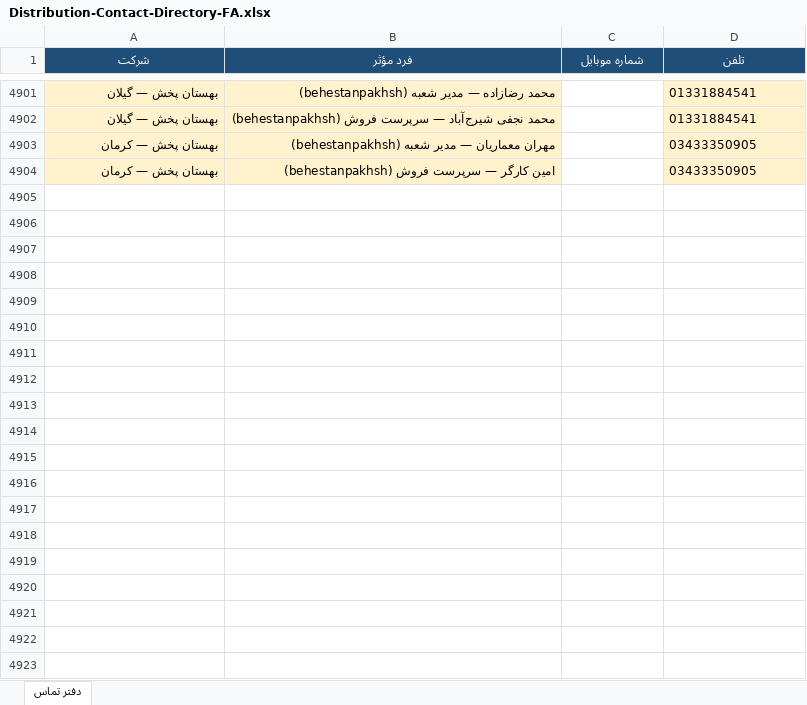
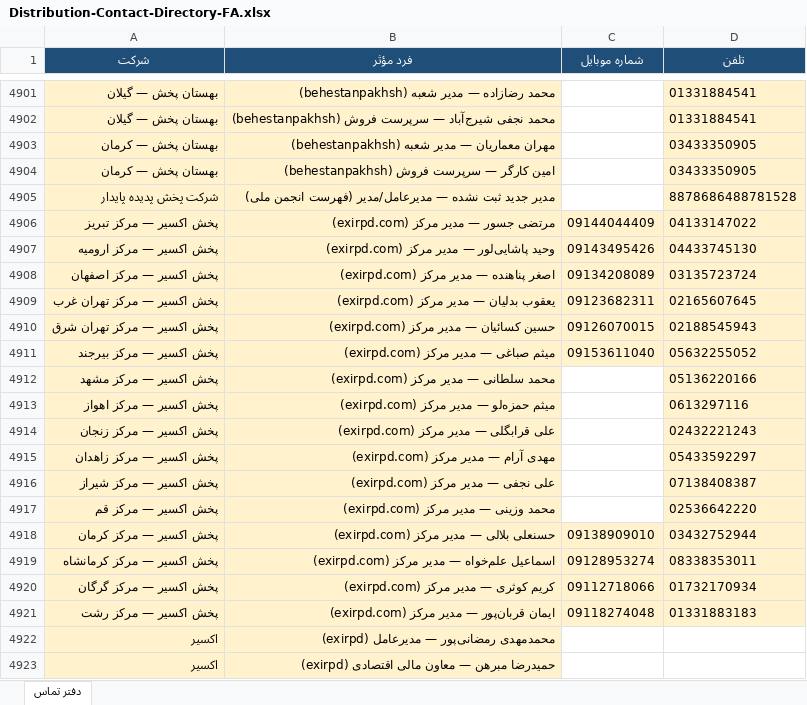
Before and after one commit to rjabrisham-cell/HomeDesign, an Excel workbook: artifacts/Distribution-Contact-Directory-FA.xlsx, sheet دفتر تماس, drawn as a sheet; only a part is shown, gaps mark what is left out; values as stored, in another font and other column widths than the file's, no borders; the diff covers the shown part only; the diff names each change by its address in the sheet, - before the commit and + after, or states it on an @@ line.

```diff
--- a/artifacts/Distribution-Contact-Directory-FA.xlsx (sheet دفتر تماس)
+++ b/artifacts/Distribution-Contact-Directory-FA.xlsx (sheet دفتر تماس)
+row 4905: شرکت پخش پدیده پایدار | مدیر جدید ثبت نشده — مدیرعامل/مدیر (فهرست انجمن ملی) |  | 8878686488781528
+row 4906: پخش اکسیر — مرکز تبریز | مرتضی جسور — مدیر مرکز (exirpd.com) | 09144044409 | 04133147022
+row 4907: پخش اکسیر — مرکز ارومیه | وحید پاشایی‌لور — مدیر مرکز (exirpd.com) | 09143495426 | 04433745130
+row 4908: پخش اکسیر — مرکز اصفهان | اصغر پناهنده — مدیر مرکز (exirpd.com) | 09134208089 | 03135723724
+row 4909: پخش اکسیر — مرکز تهران غرب | یعقوب بدلیان — مدیر مرکز (exirpd.com) | 09123682311 | 02165607645
+row 4910: پخش اکسیر — مرکز تهران شرق | حسین کسائیان — مدیر مرکز (exirpd.com) | 09126070015 | 02188545943
+row 4911: پخش اکسیر — مرکز بیرجند | میثم صباغی — مدیر مرکز (exirpd.com) | 09153611040 | 05632255052
+row 4912: پخش اکسیر — مرکز مشهد | محمد سلطانی — مدیر مرکز (exirpd.com) |  | 05136220166
+row 4913: پخش اکسیر — مرکز اهواز | میثم حمزه‌لو — مدیر مرکز (exirpd.com) |  | 0613297116
+row 4914: پخش اکسیر — مرکز زنجان | علی قرابگلی — مدیر مرکز (exirpd.com) |  | 02432221243
+row 4915: پخش اکسیر — مرکز زاهدان | مهدی آرام — مدیر مرکز (exirpd.com) |  | 05433592297
+row 4916: پخش اکسیر — مرکز شیراز | علی نجفی — مدیر مرکز (exirpd.com) |  | 07138408387
+row 4917: پخش اکسیر — مرکز قم | محمد وزینی — مدیر مرکز (exirpd.com) |  | 02536642220
+row 4918: پخش اکسیر — مرکز کرمان | حسنعلی بلالی — مدیر مرکز (exirpd.com) | 09138909010 | 03432752944
+row 4919: پخش اکسیر — مرکز کرمانشاه | اسماعیل علم‌خواه — مدیر مرکز (exirpd.com) | 09128953274 | 08338353011
+row 4920: پخش اکسیر — مرکز گرگان | کریم کوثری — مدیر مرکز (exirpd.com) | 09112718066 | 01732170934
+row 4921: پخش اکسیر — مرکز رشت | ایمان قربان‌پور — مدیر مرکز (exirpd.com) | 09118274048 | 01331883183
+row 4922: اکسیر | محمدمهدی رمضانی‌پور — مدیرعامل (exirpd)
+row 4923: اکسیر | حمیدرضا مبرهن — معاون مالی اقتصادی (exirpd)
```
Also changed, not shown: 58 added rows and 1 edited cell elsewhere in this sheet, research/distribution-contacts/Distribution-Contact-Directory-FA.xlsx, 4 other files.
